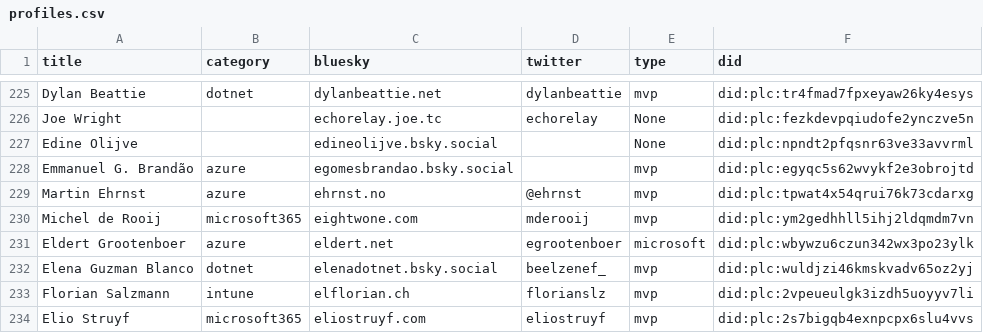
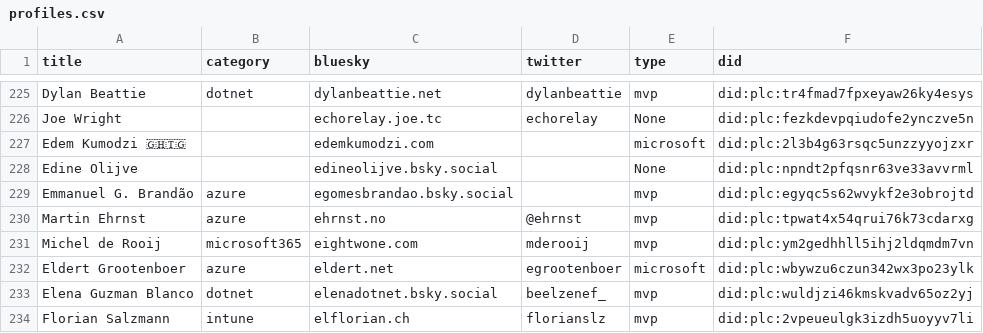
Before and after one commit to merill/bluesky, a CSV file: website/static/profiles.csv, drawn as a sheet; only a part is shown, gaps mark what is left out; the shorter side is filled out with more unchanged rows; the diff names each change by its address in the sheet, - before the commit and + after, or states it on an @@ line.

```diff
--- a/website/static/profiles.csv
+++ b/website/static/profiles.csv
+row 227: Edem Kumodzi 🇬🇭🇹🇬 |  | edemkumodzi.com |  | microsoft | did:plc:2l3b4g63rsqc5unzzyyojzxr
```
Also changed, not shown: 1 other file.
